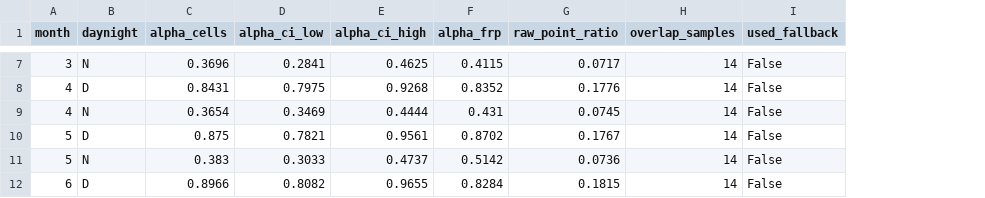
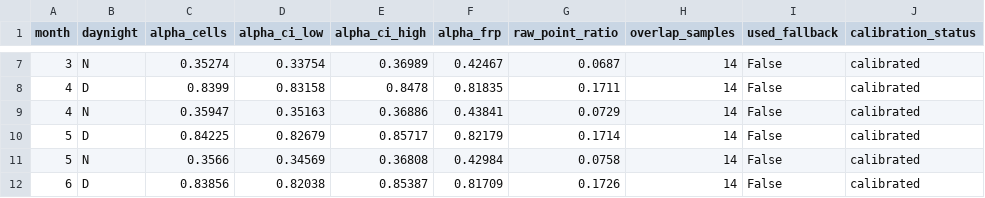
Before and after one commit to Goshanich/fire-harmonizer, a CSV file: data/processed/calibration_alpha_ukraine_forest_steppe.csv, drawn as a sheet; only a part is shown, gaps mark what is left out; the diff covers the shown part only; the diff names each change by its address in the sheet, - before the commit and + after, or states it on an @@ line.

```diff
--- a/data/processed/calibration_alpha_ukraine_forest_steppe.csv
+++ b/data/processed/calibration_alpha_ukraine_forest_steppe.csv
+column J (calibration_status), rows 7-12: all calibrated
-C7 (alpha_cells): 0.3696
+C7 (alpha_cells): 0.35274
-D7 (alpha_ci_low): 0.2841
+D7 (alpha_ci_low): 0.33754
-E7 (alpha_ci_high): 0.4625
+E7 (alpha_ci_high): 0.36989
-F7 (alpha_frp): 0.4115
+F7 (alpha_frp): 0.42467
-G7 (raw_point_ratio): 0.0717
+G7 (raw_point_ratio): 0.0687
-C8 (alpha_cells): 0.8431
+C8 (alpha_cells): 0.8399
-D8 (alpha_ci_low): 0.7975
+D8 (alpha_ci_low): 0.83158
-E8 (alpha_ci_high): 0.9268
+E8 (alpha_ci_high): 0.8478
-F8 (alpha_frp): 0.8352
+F8 (alpha_frp): 0.81835
-G8 (raw_point_ratio): 0.1776
+G8 (raw_point_ratio): 0.1711
-C9 (alpha_cells): 0.3654
+C9 (alpha_cells): 0.35947
-D9 (alpha_ci_low): 0.3469
+D9 (alpha_ci_low): 0.35163
-E9 (alpha_ci_high): 0.4444
+E9 (alpha_ci_high): 0.36886
-F9 (alpha_frp): 0.431
+F9 (alpha_frp): 0.43841
-G9 (raw_point_ratio): 0.0745
+G9 (raw_point_ratio): 0.0729
-C10 (alpha_cells): 0.875
+C10 (alpha_cells): 0.84225
-D10 (alpha_ci_low): 0.7821
+D10 (alpha_ci_low): 0.82679
-E10 (alpha_ci_high): 0.9561
+E10 (alpha_ci_high): 0.85717
-F10 (alpha_frp): 0.8702
+F10 (alpha_frp): 0.82179
-G10 (raw_point_ratio): 0.1767
+G10 (raw_point_ratio): 0.1714
-C11 (alpha_cells): 0.383
+C11 (alpha_cells): 0.3566
-D11 (alpha_ci_low): 0.3033
+D11 (alpha_ci_low): 0.34569
-E11 (alpha_ci_high): 0.4737
+E11 (alpha_ci_high): 0.36808
-F11 (alpha_frp): 0.5142
+F11 (alpha_frp): 0.42984
-G11 (raw_point_ratio): 0.0736
+G11 (raw_point_ratio): 0.0758
-C12 (alpha_cells): 0.8966
+C12 (alpha_cells): 0.83856
-D12 (alpha_ci_low): 0.8082
+D12 (alpha_ci_low): 0.82038
-E12 (alpha_ci_high): 0.9655
+E12 (alpha_ci_high): 0.85387
-F12 (alpha_frp): 0.8284
+F12 (alpha_frp): 0.81709
-G12 (raw_point_ratio): 0.1815
+G12 (raw_point_ratio): 0.1726
```
Also changed, not shown: 95 edited cells elsewhere in this file, data/processed/calibration_alpha_california_usa.csv, data/processed/calibration_alpha_cordoba_argentina.csv, 29 other files.
